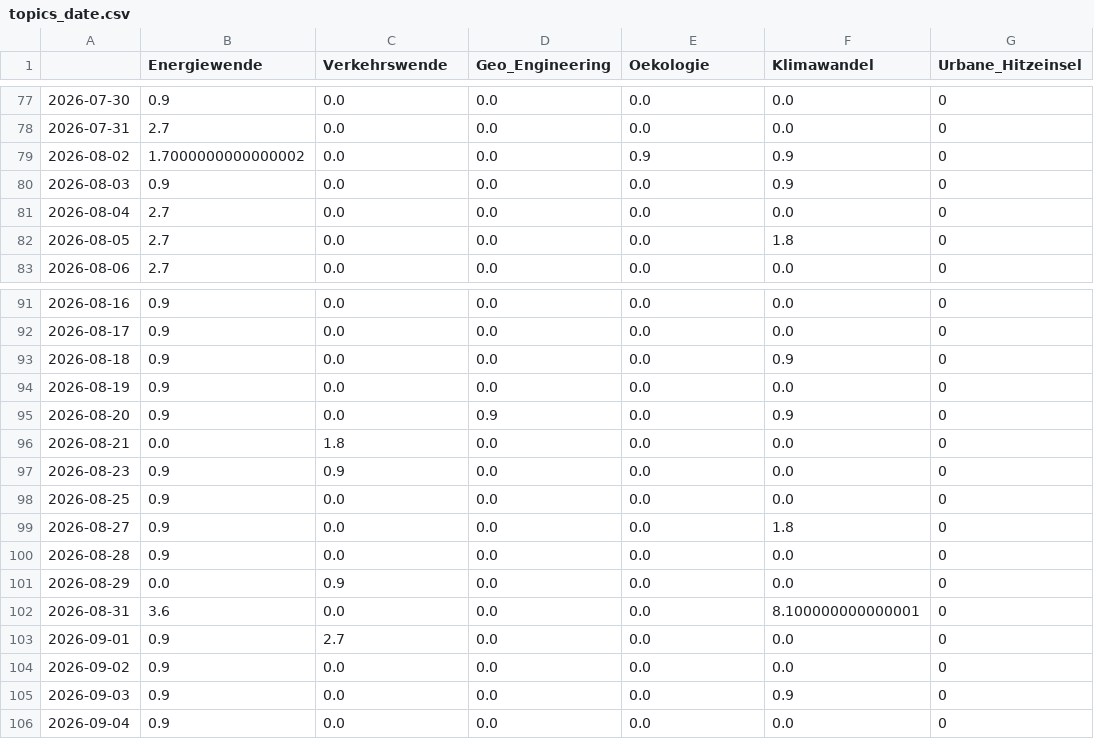
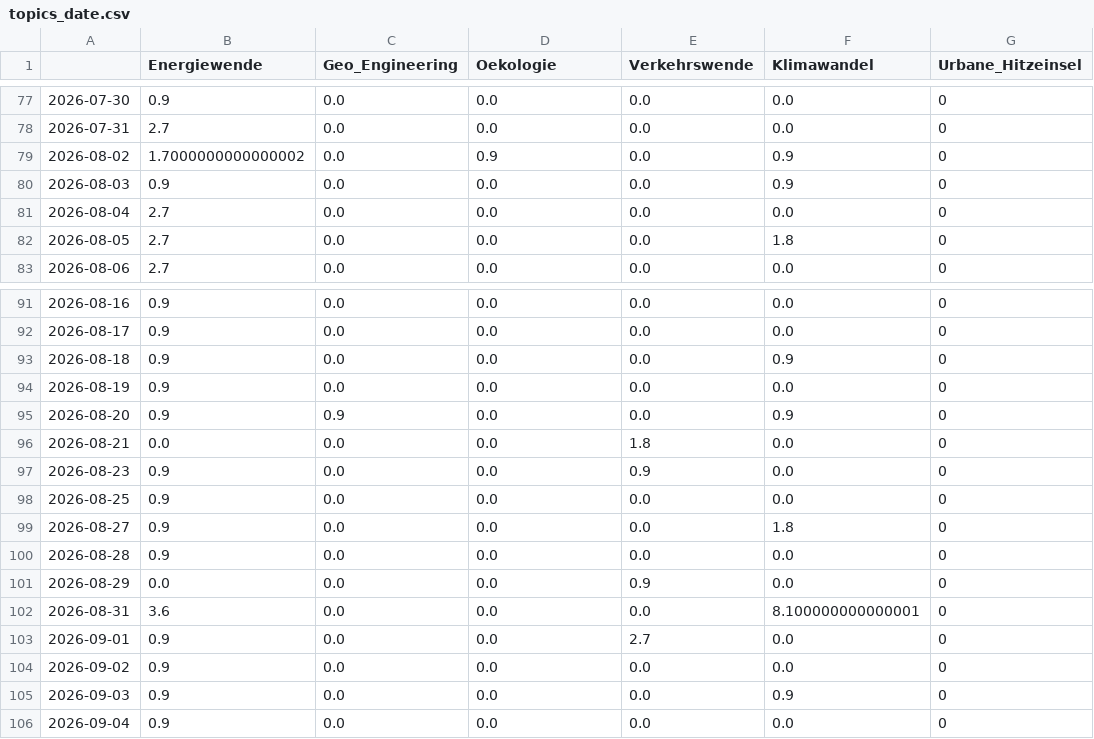
Before and after one commit to daschu83-news/energyIsComing, a CSV file: csv/topics_date.csv, drawn as a sheet; only a part is shown, gaps mark what is left out; the diff names each change by its address in the sheet, - before the commit and + after, or states it on an @@ line.

```diff
--- a/csv/topics_date.csv
+++ b/csv/topics_date.csv
-C1: Verkehrswende
+C1: Geo_Engineering
-D1: Geo_Engineering
+D1: Oekologie
-E1: Oekologie
+E1: Verkehrswende
-D79 (Oekologie): 0.0
+D79 (Oekologie): 0.9
-E79 (Verkehrswende): 0.9
+E79 (Verkehrswende): 0.0
-C95 (Geo_Engineering): 0.0
+C95 (Geo_Engineering): 0.9
-D95 (Oekologie): 0.9
+D95 (Oekologie): 0.0
-C96 (Geo_Engineering): 1.8
+C96 (Geo_Engineering): 0.0
-E96 (Verkehrswende): 0.0
+E96 (Verkehrswende): 1.8
-C97 (Geo_Engineering): 0.9
+C97 (Geo_Engineering): 0.0
-E97 (Verkehrswende): 0.0
+E97 (Verkehrswende): 0.9
-C101 (Geo_Engineering): 0.9
+C101 (Geo_Engineering): 0.0
-E101 (Verkehrswende): 0.0
+E101 (Verkehrswende): 0.9
-C103 (Geo_Engineering): 2.7
+C103 (Geo_Engineering): 0.0
-E103 (Verkehrswende): 0.0
+E103 (Verkehrswende): 2.7
```
Also changed, not shown: 4 other files.
